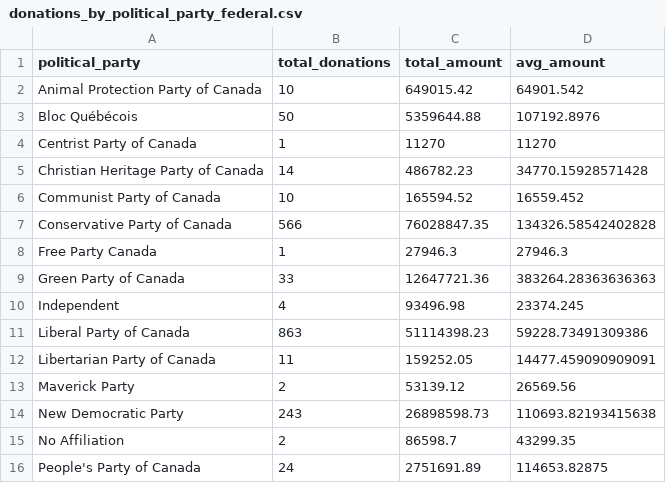
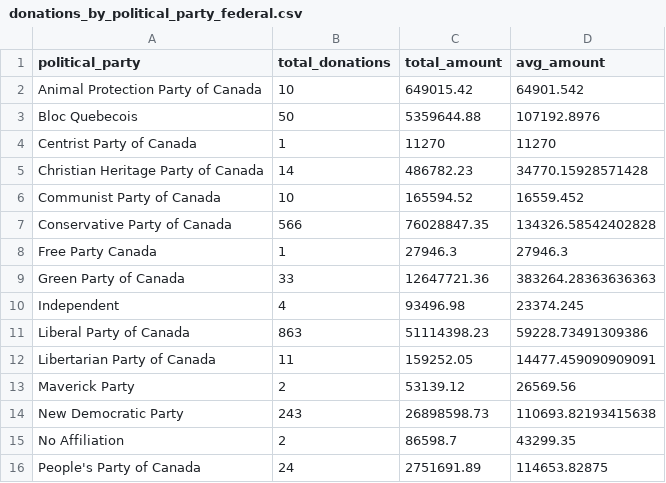
Before and after one commit to MariaMangru/Ontario_Political_Donors, a CSV file: data/02-analysis_data/02.1-exploration_data/Federal/donations_by_political_party_federal.csv, drawn as a sheet.

```diff
--- a/data/02-analysis_data/02.1-exploration_data/Federal/donations_by_political_party_federal.csv
+++ b/data/02-analysis_data/02.1-exploration_data/Federal/donations_by_political_party_federal.csv
@@ -2,3 +2,3 @@ political_party,total_donations,total_amount,avg_amount
 Animal Protection Party of Canada,10,649015.42,64901.542
-Bloc Québécois,50,5359644.88,107192.8976
+Bloc Quebecois,50,5359644.88,107192.8976
 Centrist Party of Canada,1,11270,11270
```
Also changed, not shown: data/02-analysis_data/02.1-exploration_data/Ontario/donations_by_political_party_ontario.csv, 5 other files.
